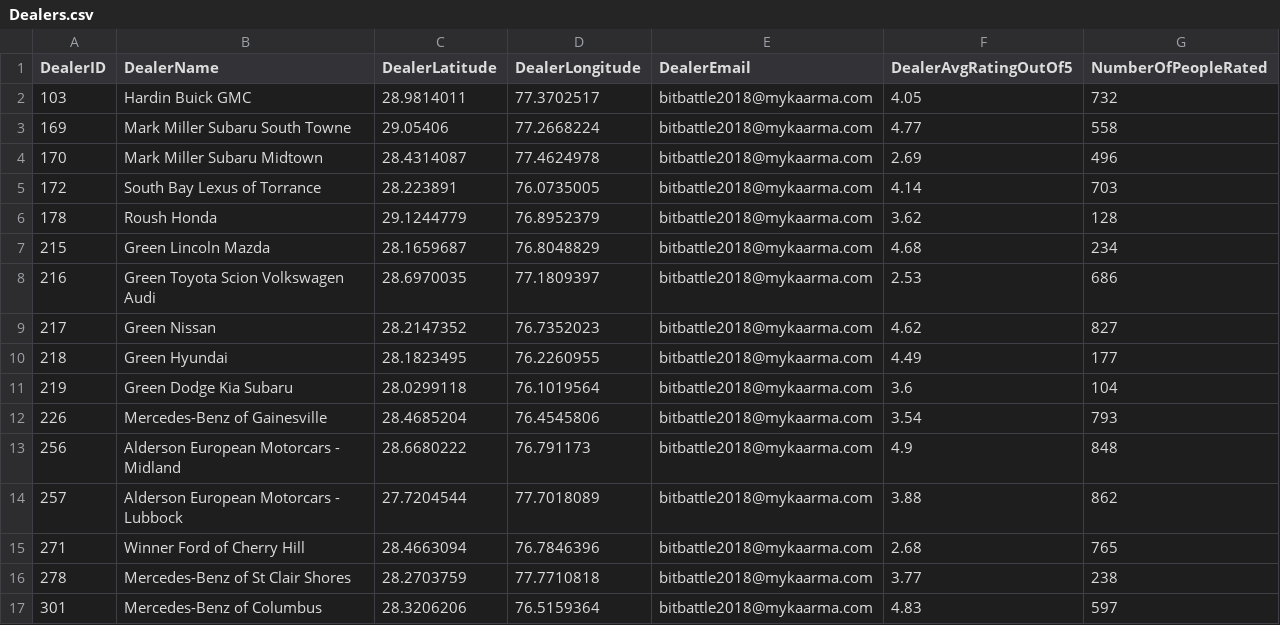
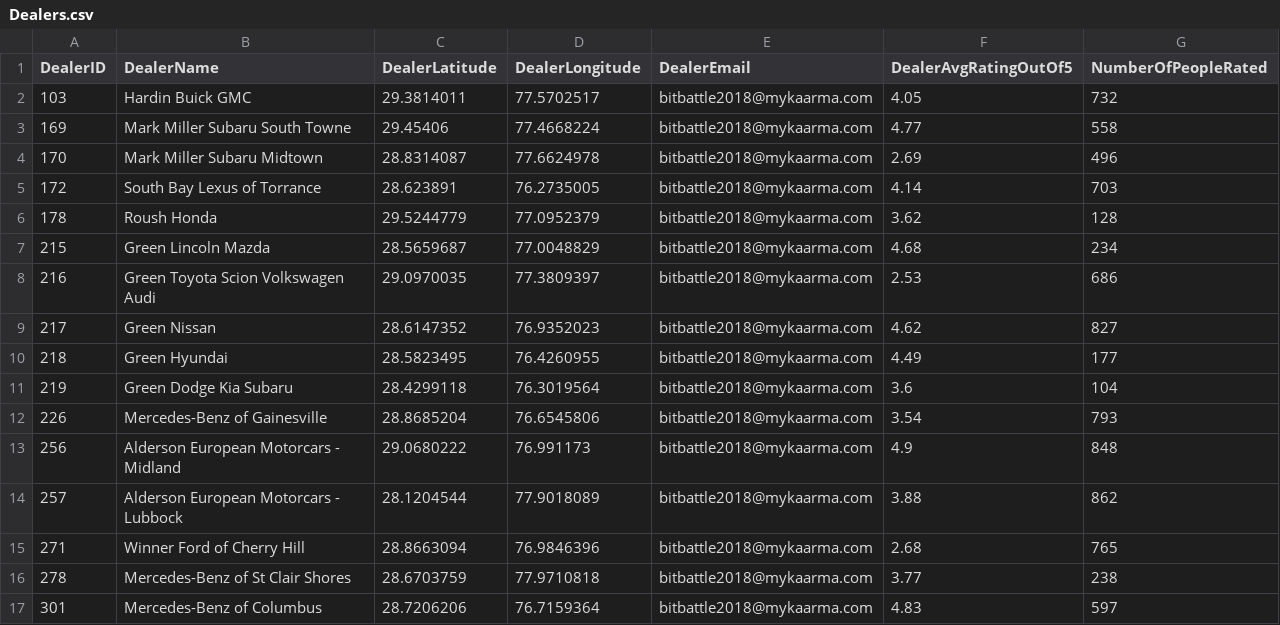
Before and after one commit to abhi52kj7/kaarBizz, a CSV file: Dealers.csv, drawn as a sheet; only a part is shown; the diff covers the shown part only.

```diff
--- a/Dealers.csv
+++ b/Dealers.csv
@@ -1,17 +1,17 @@
 DealerID,DealerName,DealerLatitude,DealerLongitude,DealerEmail,DealerAvgRatingOutOf5,NumberOfPeopleRated
-103,Hardin Buick GMC,28.9814011,77.3702517,bitbattle2018@mykaarma.com,4.05,732
-169,Mark Miller Subaru South Towne,29.05406,77.2668224,bitbattle2018@mykaarma.com,4.77,558
-170,Mark Miller Subaru Midtown,28.4314087,77.4624978,bitbattle2018@mykaarma.com,2.69,496
-172,South Bay Lexus of Torrance,28.223891,76.0735005,bitbattle2018@mykaarma.com,4.14,703
-178,Roush Honda,29.1244779,76.8952379,bitbattle2018@mykaarma.com,3.62,128
-215,Green Lincoln Mazda,28.1659687,76.8048829,bitbattle2018@mykaarma.com,4.68,234
-216,Green Toyota Scion Volkswagen Audi,28.6970035,77.1809397,bitbattle2018@mykaarma.com,2.53,686
-217,Green Nissan,28.2147352,76.7352023,bitbattle2018@mykaarma.com,4.62,827
-218,Green Hyundai,28.1823495,76.2260955,bitbattle2018@mykaarma.com,4.49,177
-219,Green Dodge Kia Subaru,28.0299118,76.1019564,bitbattle2018@mykaarma.com,3.6,104
-226,Mercedes-Benz of Gainesville,28.4685204,76.4545806,bitbattle2018@mykaarma.com,3.54,793
-256,Alderson European Motorcars - Midland,28.6680222,76.791173,bitbattle2018@mykaarma.com,4.9,848
-257,Alderson European Motorcars - Lubbock,27.7204544,77.7018089,bitbattle2018@mykaarma.com,3.88,862
-271,Winner Ford of Cherry Hill,28.4663094,76.7846396,bitbattle2018@mykaarma.com,2.68,765
-278,Mercedes-Benz of St Clair Shores,28.2703759,77.7710818,bitbattle2018@mykaarma.com,3.77,238
-301,Mercedes-Benz of Columbus,28.3206206,76.5159364,bitbattle2018@mykaarma.com,4.83,597
+103,Hardin Buick GMC,29.3814011,77.5702517,bitbattle2018@mykaarma.com,4.05,732
+169,Mark Miller Subaru South Towne,29.45406,77.4668224,bitbattle2018@mykaarma.com,4.77,558
+170,Mark Miller Subaru Midtown,28.8314087,77.6624978,bitbattle2018@mykaarma.com,2.69,496
+172,South Bay Lexus of Torrance,28.623891,76.2735005,bitbattle2018@mykaarma.com,4.14,703
+178,Roush Honda,29.5244779,77.0952379,bitbattle2018@mykaarma.com,3.62,128
+215,Green Lincoln Mazda,28.5659687,77.0048829,bitbattle2018@mykaarma.com,4.68,234
+216,Green Toyota Scion Volkswagen Audi,29.0970035,77.3809397,bitbattle2018@mykaarma.com,2.53,686
+217,Green Nissan,28.6147352,76.9352023,bitbattle2018@mykaarma.com,4.62,827
+218,Green Hyundai,28.5823495,76.4260955,bitbattle2018@mykaarma.com,4.49,177
+219,Green Dodge Kia Subaru,28.4299118,76.3019564,bitbattle2018@mykaarma.com,3.6,104
+226,Mercedes-Benz of Gainesville,28.8685204,76.6545806,bitbattle2018@mykaarma.com,3.54,793
+256,Alderson European Motorcars - Midland,29.0680222,76.991173,bitbattle2018@mykaarma.com,4.9,848
+257,Alderson European Motorcars - Lubbock,28.1204544,77.9018089,bitbattle2018@mykaarma.com,3.88,862
+271,Winner Ford of Cherry Hill,28.8663094,76.9846396,bitbattle2018@mykaarma.com,2.68,765
+278,Mercedes-Benz of St Clair Shores,28.6703759,77.9710818,bitbattle2018@mykaarma.com,3.77,238
+301,Mercedes-Benz of Columbus,28.7206206,76.7159364,bitbattle2018@mykaarma.com,4.83,597
```
Also changed, not shown: 116 edited cells elsewhere in this file, 5 other files.
